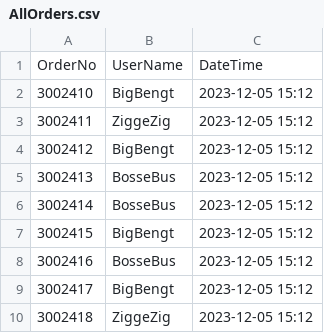
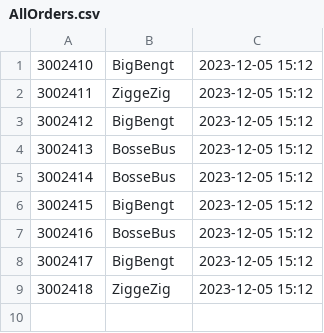
Before and after one commit to TobiasGoransson/SOS23Fashion, a CSV file: bin/Debug/net6.0-windows/OrderLists/AllOrders.csv, drawn as a sheet; the diff names each change by its address in the sheet, - before the commit and + after, or states it on an @@ line.

Commit message:
tog bort rubrik i AllOrders .CSV

```diff
--- a/bin/Debug/net6.0-windows/OrderLists/AllOrders.csv
+++ b/bin/Debug/net6.0-windows/OrderLists/AllOrders.csv
-row 1: OrderNo | UserName | DateTime
```
